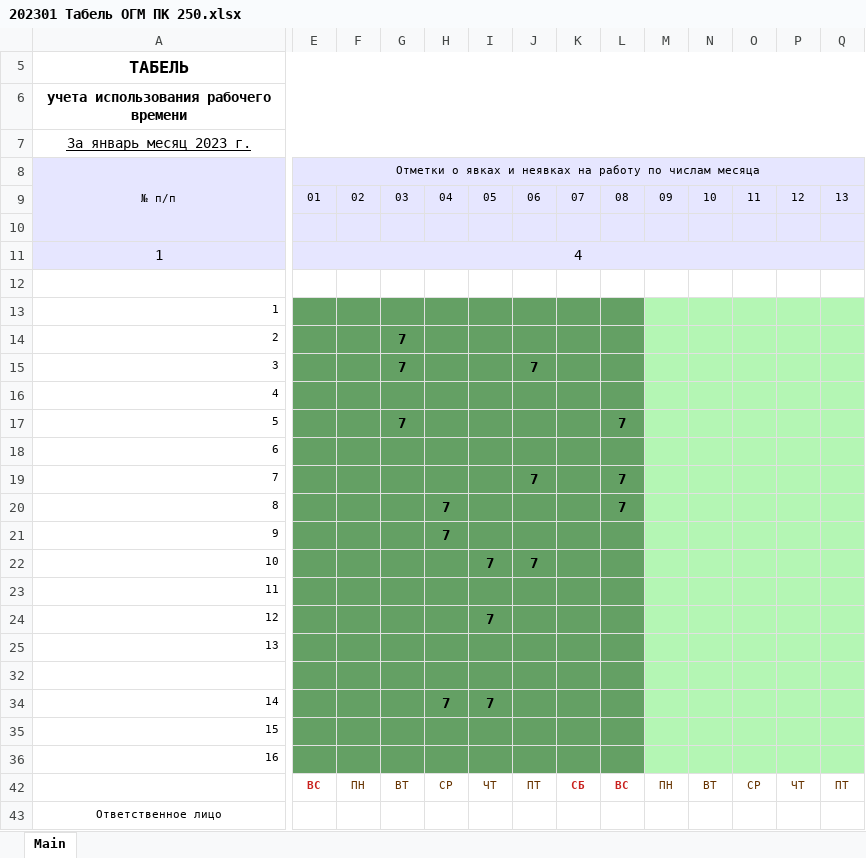
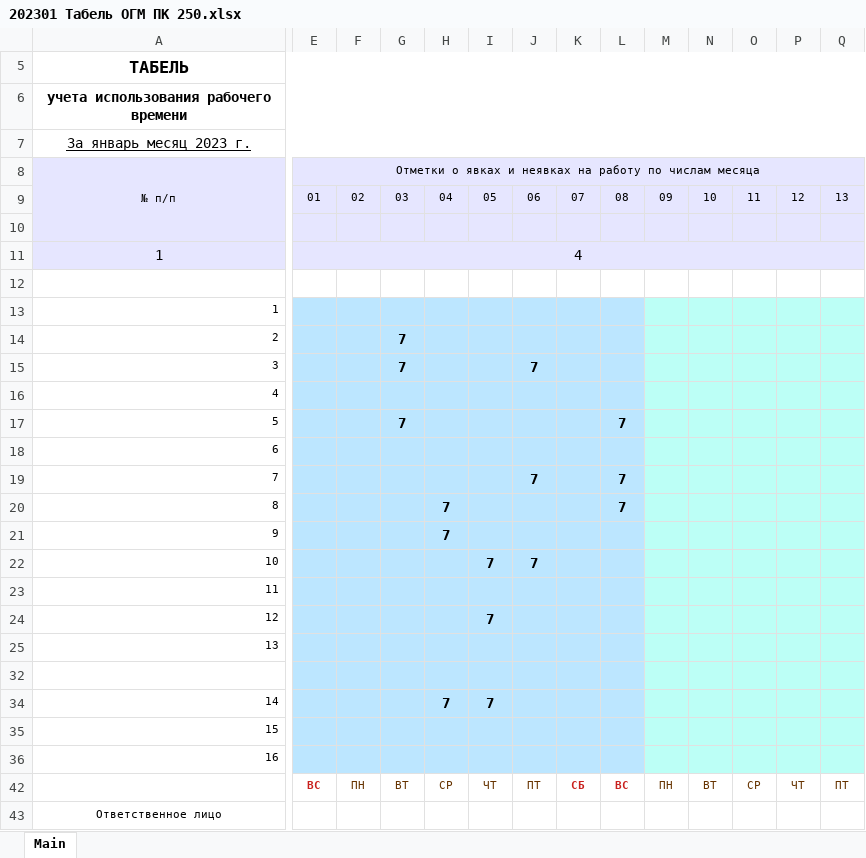
Before and after one commit to harkovsky/tbl_project, an Excel workbook: 202301 Табель ОГМ ПК 250.xlsx, sheet Main, drawn as a sheet; only a part is shown, gaps mark what is left out; values as stored, in another font and other column widths than the file's, no borders; the diff covers the shown part only; the diff names each change by its address in the sheet, - before the commit and + after, or states it on an @@ line.

```diff
--- a/202301 Табель ОГМ ПК 250.xlsx (sheet Main)
+++ b/202301 Табель ОГМ ПК 250.xlsx (sheet Main)
-E13:L25 fill: #64A064
+E13:L25 fill: #BCE6FF
-M13:Q25 fill: #B4F6B4
+M13:Q25 fill: #BCFFF6
-E32:L32 fill: #64A064
+E32:L32 fill: #BCE6FF
-M32:Q32 fill: #B4F6B4
+M32:Q32 fill: #BCFFF6
-E34:L36 fill: #64A064
+E34:L36 fill: #BCE6FF
-M34:Q36 fill: #B4F6B4
+M34:Q36 fill: #BCFFF6
```
Also changed, not shown: cell formats elsewhere in this sheet, 1 other file.
